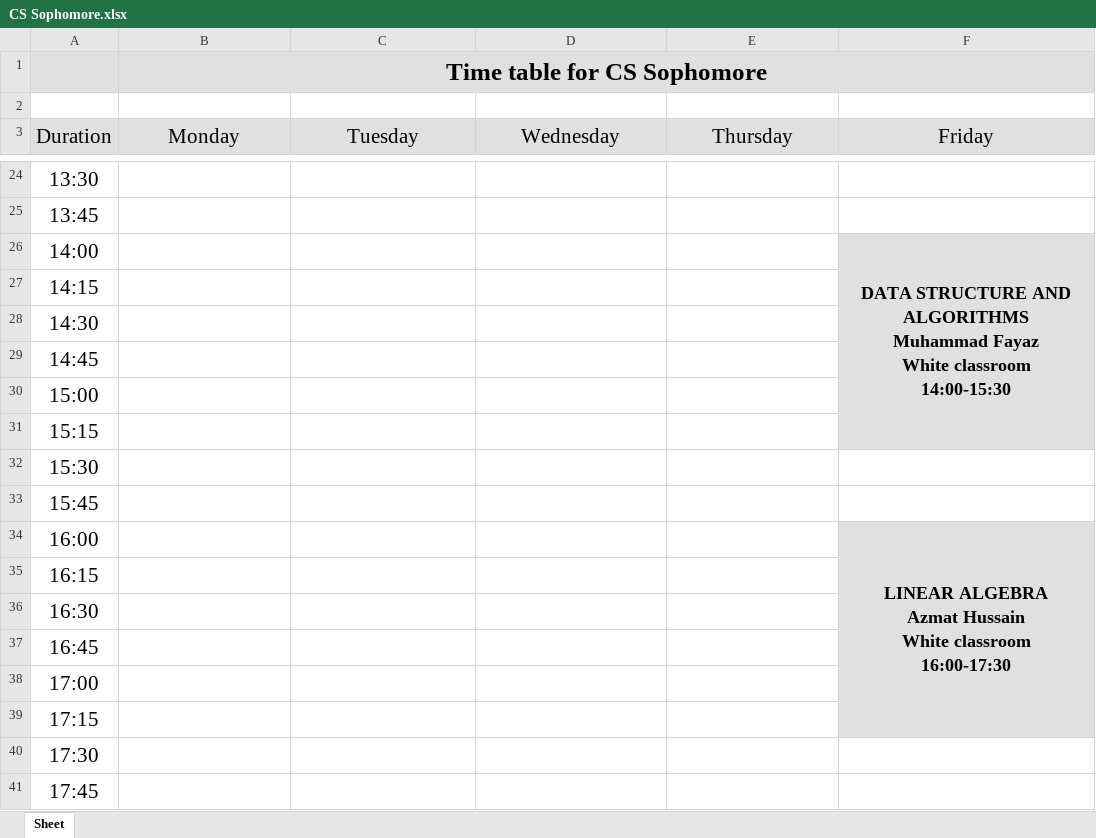
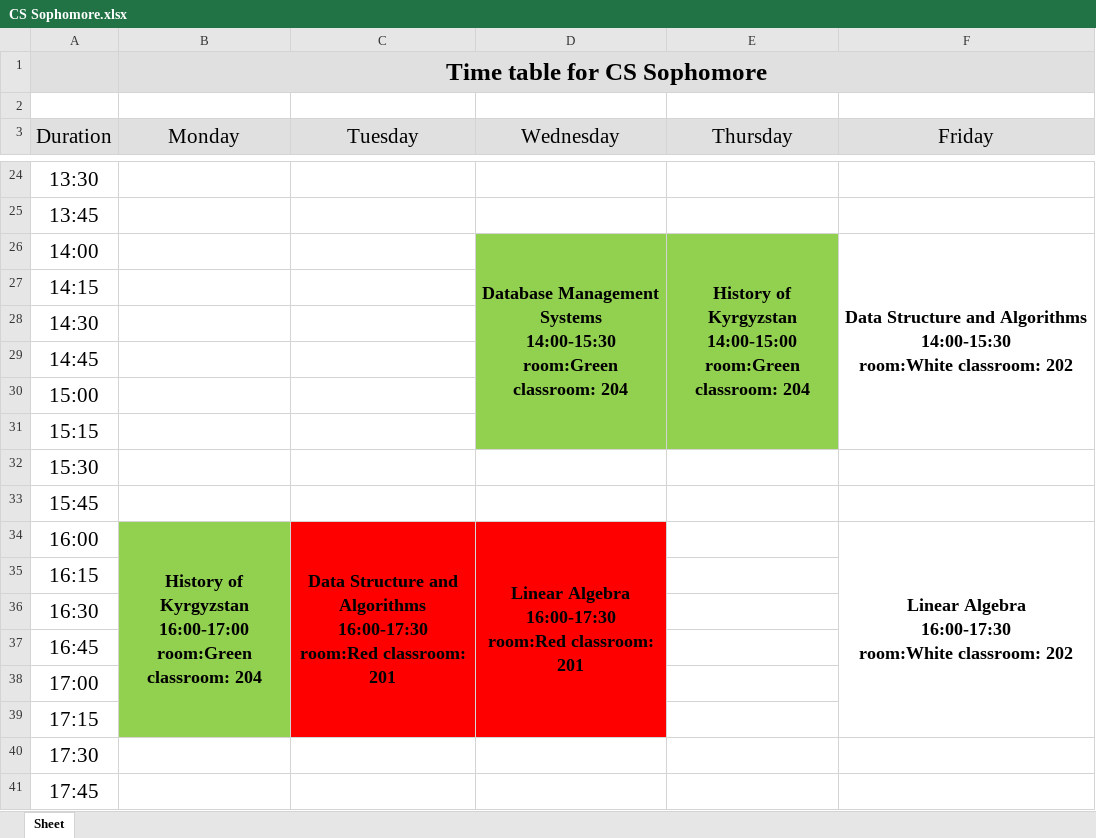
Before and after one commit to oneku16/UCA-schedule-generator, an Excel workbook: xlsx_files/CS Sophomore.xlsx, sheet Sheet, drawn as a sheet; only a part is shown, gaps mark what is left out; values as stored, in another font and other column widths than the file's, no borders; ↵ is a line break in a cell; the diff covers the shown part only; the diff names each change by its address in the sheet, - before the commit and + after, or states it on an @@ line.

```diff
--- a/xlsx_files/CS Sophomore.xlsx (sheet Sheet)
+++ b/xlsx_files/CS Sophomore.xlsx (sheet Sheet)
-D26 (Wednesday): (empty)
+D26 (Wednesday): Database Management Systems ↵ 14:00-15:30 ↵ room:Green classroom: 204
-D26:E26 fill: none
+D26:E26 fill: #92D050
+D26:D31 merged
-E26 (Thursday): (empty)
+E26 (Thursday): History of Kyrgyzstan ↵ 14:00-15:00 ↵ room:Green classroom: 204
+E26:E31 merged
-F26 (Friday): DATA STRUCTURE AND ALGORITHMS ↵ Muhammad Fayaz ↵ White classroom ↵ 14:00-15:30
+F26 (Friday): Data Structure and Algorithms ↵ 14:00-15:30 ↵ room:White classroom: 202
-F26 fill: #E0E0E0
+F26 fill: none
-B34 (Monday): (empty)
+B34 (Monday): History of Kyrgyzstan ↵ 16:00-17:00 ↵ room:Green classroom: 204
-B34 fill: none
+B34 fill: #92D050
+B34:B39 merged
-C34 (Tuesday): (empty)
+C34 (Tuesday): Data Structure and Algorithms ↵ 16:00-17:30 ↵ room:Red classroom: 201
-C34:D34 fill: none
+C34:D34 fill: #FF0000
+C34:C39 merged
-D34 (Wednesday): (empty)
+D34 (Wednesday): Linear Algebra ↵ 16:00-17:30 ↵ room:Red classroom: 201
+D34:D39 merged
-F34 (Friday): LINEAR ALGEBRA ↵ Azmat Hussain ↵ White classroom ↵ 16:00-17:30
+F34 (Friday): Linear Algebra ↵ 16:00-17:30 ↵ room:White classroom: 202
-F34 fill: #E0E0E0
+F34 fill: none
```
Also changed, not shown: 4 edited cells, cell formats and merged cells elsewhere in this sheet, xlsx_files/CM Freshmen.xlsx, xlsx_files/CM Sophomore.xlsx, 18 other files.
